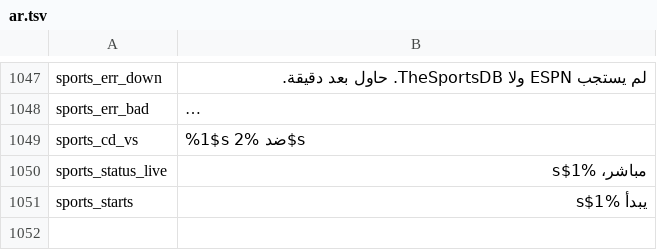
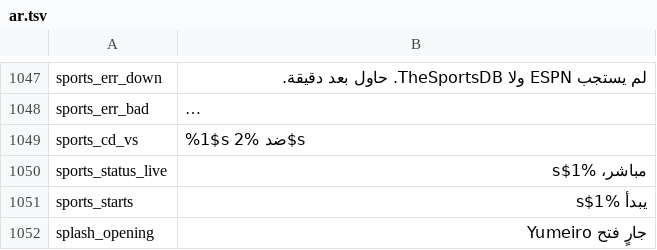
Before and after one commit to siamform/yumeiro, a TSV file: tools/l10n/translations/ar.tsv, drawn as a sheet; only a part is shown, gaps mark what is left out; long unchanged cells end in ….

Commit message:
feat(B17): dreamy 1.5 s splash at 60 fps, still under reduced motion, no leftover logo
Cause: the in-app splash held 760-860 ms (Group L rule) with only the mark moving; the owner's Beta rule is at least 1.5 s and dreamy.
Fix: one 1.5 s clock read only in draw/graphicsLayer blocks (no per-frame recomposition): twilight wash in the theme accent, 18 fixed stars that twinkle and drift, the mark rises 8 dp while its glow breathes, title/tagline/by-line rise in turn; Android 12+ starts from the system splash's exact mark. Hold 1650 ms, exit = fade + 1.04 scale (420 ms) then out of the tree. Reduced motion: still frame, 1500 ms, 200 ms fade. YuMark's glow brush is cached (was rebuilt every frame). Spoken label localized (en/ar/bn).
Tests: GroupB17SplashTest (JVM: timing on every SDK, no jump from the system mark, staggered layers, stars, no recomposition per frame, reduced motion), GroupB17SplashDeviceTest (cold launch: held >=1.5 s, moves, no logo left; FrameMetrics 60 fps; Remove animations = still). Old <900 ms asserts updated to the B17 rule.

Status: not tested.

Co-authored-by: Perplexity <noreply@perplexity.ai>

```diff
--- a/tools/l10n/translations/ar.tsv
+++ b/tools/l10n/translations/ar.tsv
@@ -1051 +1051,2 @@ sports_status_live	مباشر، %1$s
 sports_starts	يبدأ %1$s
+splash_opening	جارٍ فتح Yumeiro
```
Also changed, not shown: tools/l10n/translations/bn.tsv, 10 other files.
